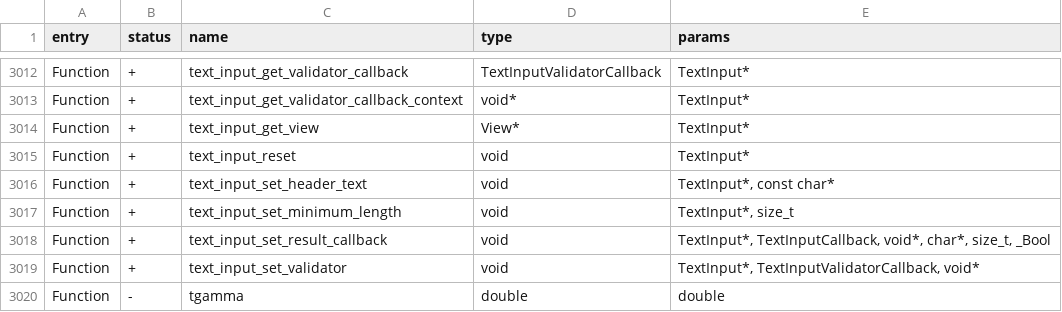
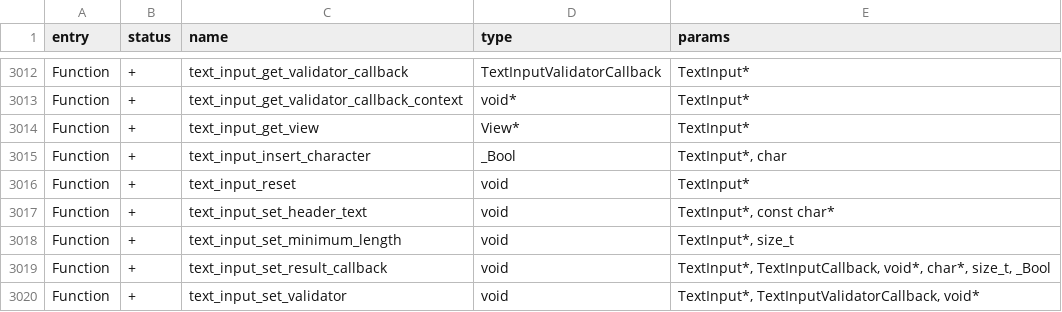
Before and after one commit to Gustav-png/Moon-Firmware, a CSV file: firmware/targets/f7/api_symbols.csv, drawn as a sheet; only a part is shown, gaps mark what is left out; the shorter side is filled out with more unchanged rows.

```diff
--- a/firmware/targets/f7/api_symbols.csv
+++ b/firmware/targets/f7/api_symbols.csv
@@ -3014,2 +3014,3 @@ Function,+,text_input_get_validator_callback_context,void*,TextInput*
 Function,+,text_input_get_view,View*,TextInput*
+Function,+,text_input_insert_character,_Bool,"TextInput*, char"
 Function,+,text_input_reset,void,TextInput*
```
Also changed, not shown: 4 other files.
